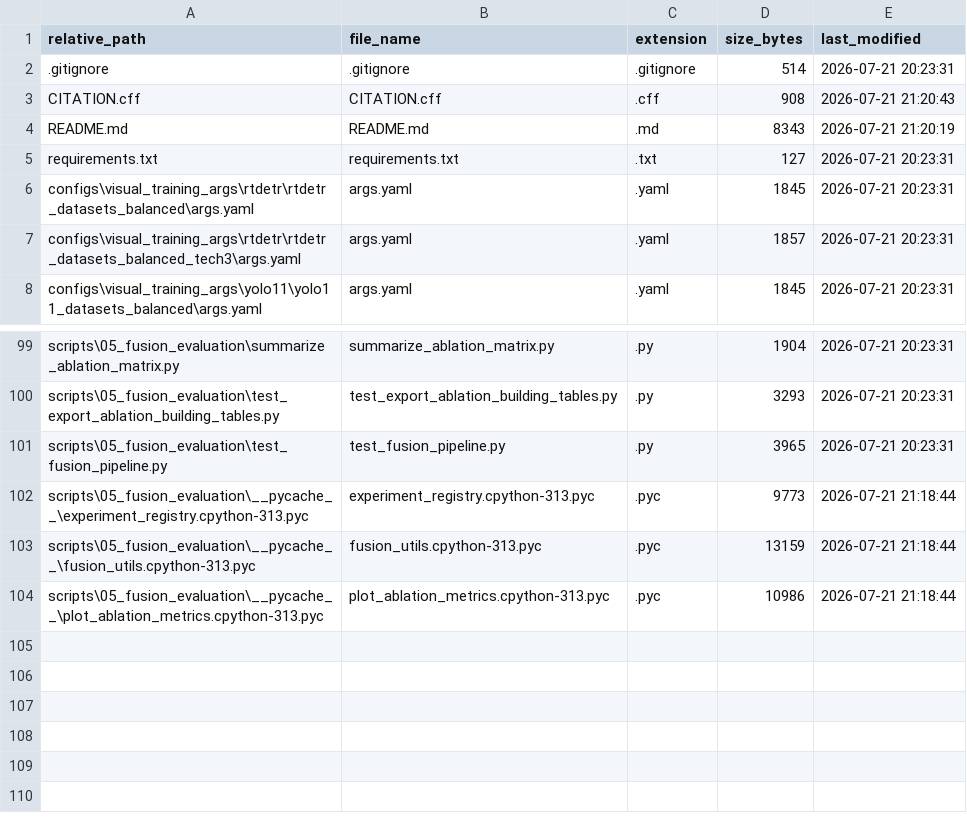
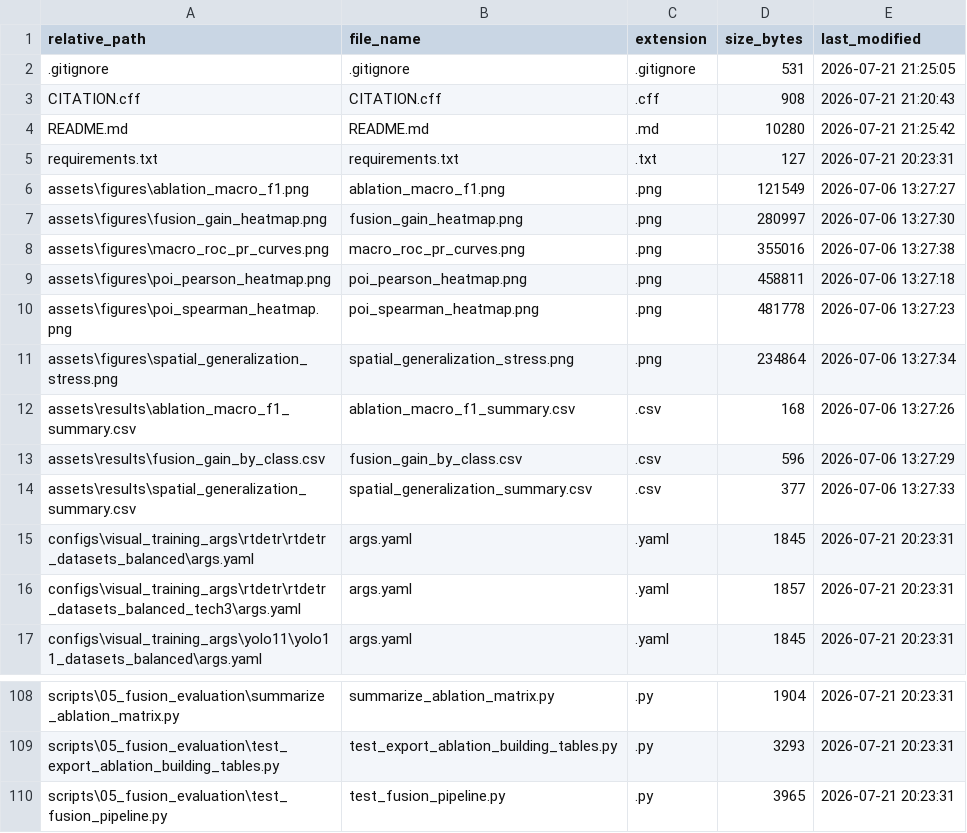
Before and after one commit to RHL-123/Spatial-Visual-Fusion-for-Urban-Examination, a CSV file: MANIFEST.csv, drawn as a sheet; only a part is shown, gaps mark what is left out.

Commit message:
AddPublicFiguresAndAggregateResults

```diff
--- a/MANIFEST.csv
+++ b/MANIFEST.csv
@@ -1,6 +1,15 @@
 "relative_path","file_name","extension","size_bytes","last_modified"
-".gitignore",".gitignore",".gitignore","514","2026-07-21 20:23:31"
+".gitignore",".gitignore",".gitignore","531","2026-07-21 21:25:05"
 "CITATION.cff","CITATION.cff",".cff","908","2026-07-21 21:20:43"
-"README.md","README.md",".md","8343","2026-07-21 21:20:19"
+"README.md","README.md",".md","10280","2026-07-21 21:25:42"
 "requirements.txt","requirements.txt",".txt","127","2026-07-21 20:23:31"
+"assets\figures\ablation_macro_f1.png","ablation_macro_f1.png",".png","121549","2026-07-06 13:27:27"
+"assets\figures\fusion_gain_heatmap.png","fusion_gain_heatmap.png",".png","280997","2026-07-06 13:27:30"
+"assets\figures\macro_roc_pr_curves.png","macro_roc_pr_curves.png",".png","355016","2026-07-06 13:27:38"
+"assets\figures\poi_pearson_heatmap.png","poi_pearson_heatmap.png",".png","458811","2026-07-06 13:27:18"
+"assets\figures\poi_spearman_heatmap.png","poi_spearman_heatmap.png",".png","481778","2026-07-06 13:27:23"
+"assets\figures\spatial_generalization_stress.png","spatial_generalization_stress.png",".png","234864","2026-07-06 13:27:34"
+"assets\results\ablation_macro_f1_summary.csv","ablation_macro_f1_summary.csv",".csv","168","2026-07-06 13:27:26"
+"assets\results\fusion_gain_by_class.csv","fusion_gain_by_class.csv",".csv","596","2026-07-06 13:27:29"
+"assets\results\spatial_generalization_summary.csv","spatial_generalization_summary.csv",".csv","377","2026-07-06 13:27:33"
 "configs\visual_training_args\rtdetr\rtdetr_datasets_balanced\args.yaml","args.yaml",".yaml","1845","2026-07-21 20:23:31"
@@ -101,4 +110 @@
 "scripts\05_fusion_evaluation\test_fusion_pipeline.py","test_fusion_pipeline.py",".py","3965","2026-07-21 20:23:31"
-"scripts\05_fusion_evaluation\__pycache__\experiment_registry.cpython-313.pyc","experiment_registry.cpython-313.pyc",".pyc","9773","2026-07-21 21:18:44"
-"scripts\05_fusion_evaluation\__pycache__\fusion_utils.cpython-313.pyc","fusion_utils.cpython-313.pyc",".pyc","13159","2026-07-21 21:18:44"
-"scripts\05_fusion_evaluation\__pycache__\plot_ablation_metrics.cpython-313.pyc","plot_ablation_metrics.cpython-313.pyc",".pyc","10986","2026-07-21 21:18:44"
```
Also changed, not shown: 11 other files.
